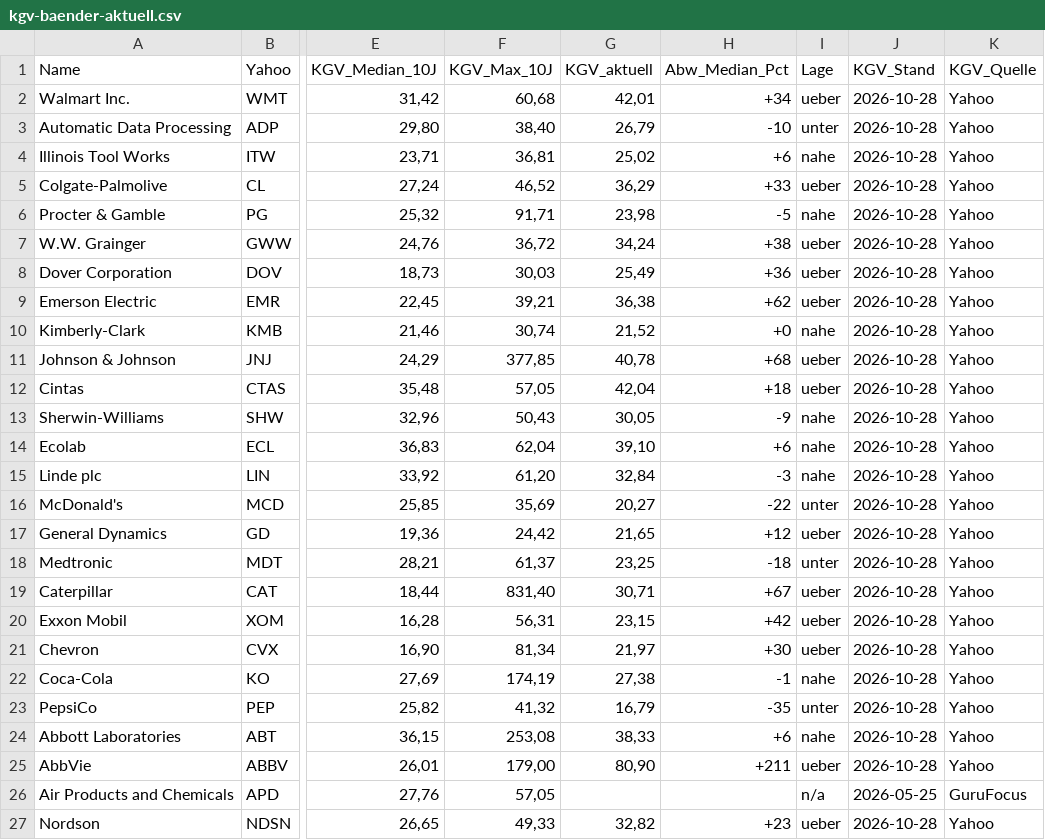
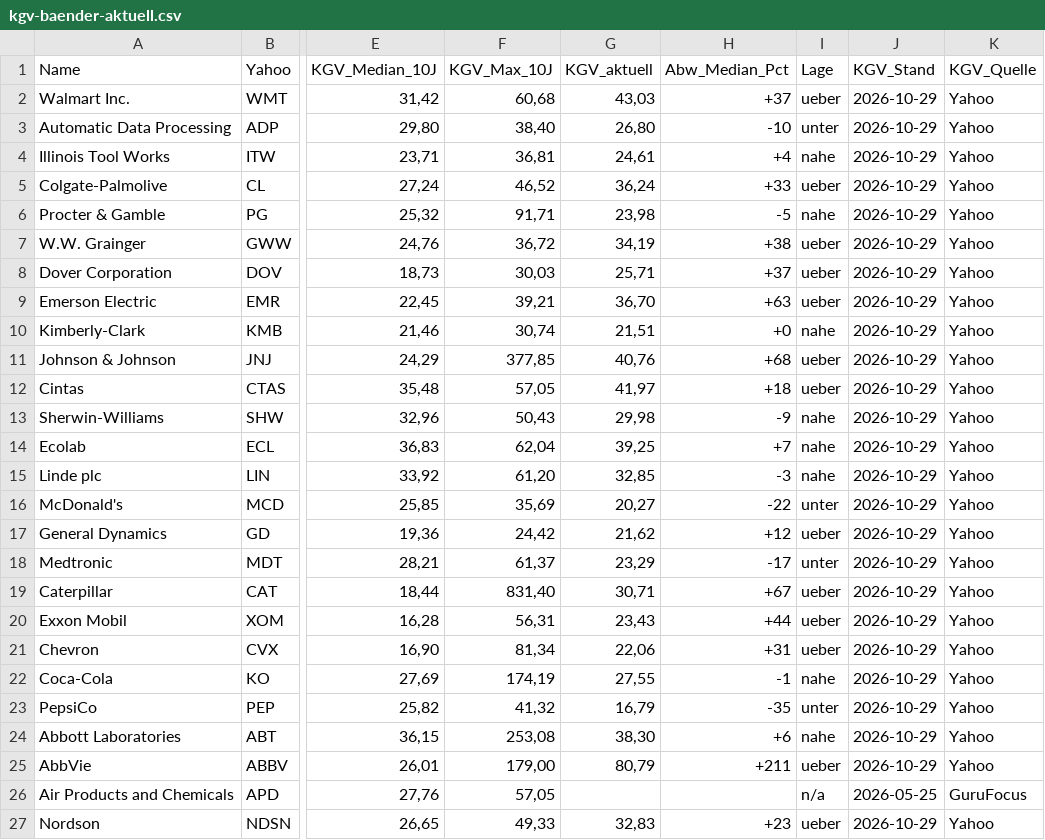
Before and after one commit to Pip2016/DepotApp, a CSV file: data/kgv-baender-aktuell.csv, drawn as a sheet; only a part is shown, gaps mark what is left out; the diff covers the shown part only; the diff names each change by its address in the sheet, - before the commit and + after, or states it on an @@ line.

```diff
--- a/data/kgv-baender-aktuell.csv
+++ b/data/kgv-baender-aktuell.csv
-G2 (KGV_aktuell): 42,01
+G2 (KGV_aktuell): 43,03
-H2 (Abw_Median_Pct): +34
+H2 (Abw_Median_Pct): +37
-J2:J25 (KGV_Stand): 2026-10-28
+J2:J25 (KGV_Stand): 2026-10-29
-G3 (KGV_aktuell): 26,79
+G3 (KGV_aktuell): 26,80
-G4 (KGV_aktuell): 25,02
+G4 (KGV_aktuell): 24,61
-H4 (Abw_Median_Pct): +6
+H4 (Abw_Median_Pct): +4
-G5 (KGV_aktuell): 36,29
+G5 (KGV_aktuell): 36,24
-G7 (KGV_aktuell): 34,24
+G7 (KGV_aktuell): 34,19
-G8 (KGV_aktuell): 25,49
+G8 (KGV_aktuell): 25,71
-H8 (Abw_Median_Pct): +36
+H8 (Abw_Median_Pct): +37
-G9 (KGV_aktuell): 36,38
+G9 (KGV_aktuell): 36,70
-H9 (Abw_Median_Pct): +62
+H9 (Abw_Median_Pct): +63
-G10 (KGV_aktuell): 21,52
+G10 (KGV_aktuell): 21,51
-G11 (KGV_aktuell): 40,78
+G11 (KGV_aktuell): 40,76
-G12 (KGV_aktuell): 42,04
+G12 (KGV_aktuell): 41,97
-G13 (KGV_aktuell): 30,05
+G13 (KGV_aktuell): 29,98
-G14 (KGV_aktuell): 39,10
+G14 (KGV_aktuell): 39,25
-H14 (Abw_Median_Pct): +6
+H14 (Abw_Median_Pct): +7
-G15 (KGV_aktuell): 32,84
+G15 (KGV_aktuell): 32,85
-G17 (KGV_aktuell): 21,65
+G17 (KGV_aktuell): 21,62
-G18 (KGV_aktuell): 23,25
+G18 (KGV_aktuell): 23,29
-H18 (Abw_Median_Pct): -18
+H18 (Abw_Median_Pct): -17
-G20 (KGV_aktuell): 23,15
+G20 (KGV_aktuell): 23,43
-H20 (Abw_Median_Pct): +42
+H20 (Abw_Median_Pct): +44
-G21 (KGV_aktuell): 21,97
+G21 (KGV_aktuell): 22,06
-H21 (Abw_Median_Pct): +30
+H21 (Abw_Median_Pct): +31
-G22 (KGV_aktuell): 27,38
+G22 (KGV_aktuell): 27,55
-G24 (KGV_aktuell): 38,33
+G24 (KGV_aktuell): 38,30
-G25 (KGV_aktuell): 80,90
+G25 (KGV_aktuell): 80,79
-G27 (KGV_aktuell): 32,82
+G27 (KGV_aktuell): 32,83
-J27 (KGV_Stand): 2026-10-28
+J27 (KGV_Stand): 2026-10-29
```
Also changed, not shown: 139 edited cells elsewhere in this file.
